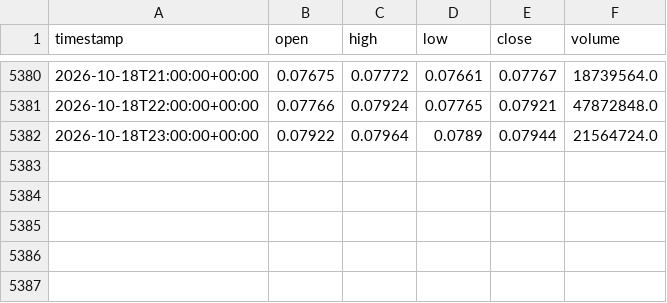
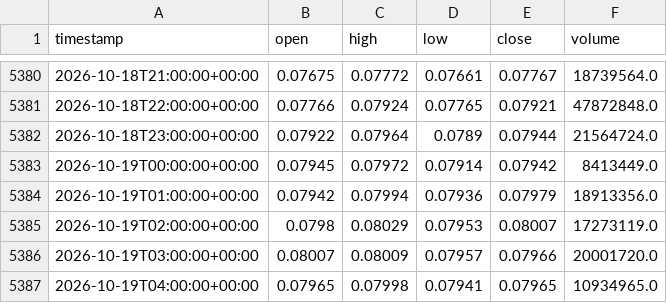
Before and after one commit to newHazel/xau-trading-bot, a CSV file: data/candles/DOGEUSDT/1h.csv, drawn as a sheet; only a part is shown, gaps mark what is left out.

Commit message:
chore(data): candle update 2026-10-19T05:51Z

```diff
--- a/data/candles/DOGEUSDT/1h.csv
+++ b/data/candles/DOGEUSDT/1h.csv
@@ -5382 +5382,6 @@ timestamp,open,high,low,close,volume
 2026-10-18T23:00:00+00:00,0.07922,0.07964,0.0789,0.07944,21564724.0
+2026-10-19T00:00:00+00:00,0.07945,0.07972,0.07914,0.07942,8413449.0
+2026-10-19T01:00:00+00:00,0.07942,0.07994,0.07936,0.07979,18913356.0
+2026-10-19T02:00:00+00:00,0.0798,0.08029,0.07953,0.08007,17273119.0
+2026-10-19T03:00:00+00:00,0.08007,0.08009,0.07957,0.07966,20001720.0
+2026-10-19T04:00:00+00:00,0.07965,0.07998,0.07941,0.07965,10934965.0
```
Also changed, not shown: data/candles/ETHUSDT/1h.csv, data/candles/SANDUSDT/15m.csv, 33 other files.
